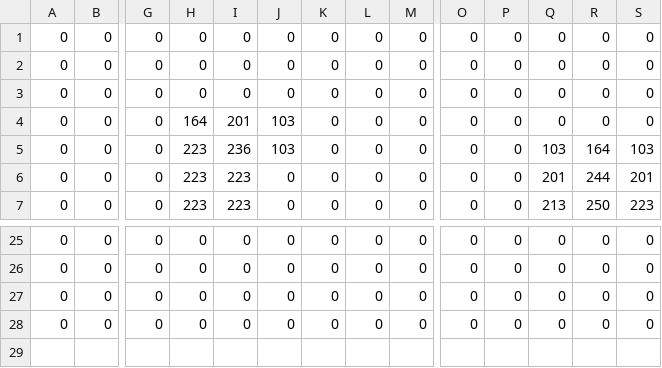
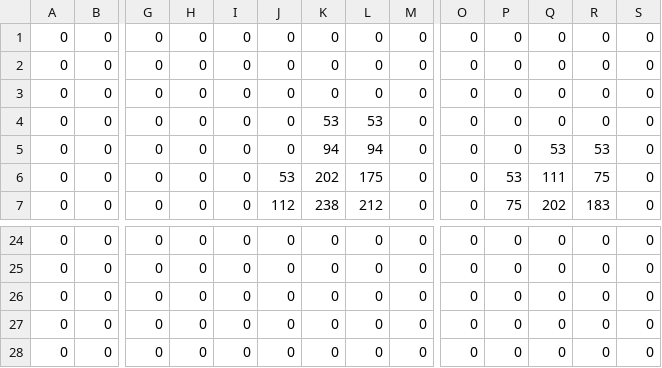
Before and after one commit to matuneville/ml-projects, a CSV file: projects/handwritten-digits-recognition/img/num4.csv, drawn as a sheet; only a part is shown, gaps mark what is left out; rows hold the shown columns only; the diff covers the shown part only; the diff names each change by its address in the sheet, - before the commit and + after, or states it on an @@ line.

```diff
--- a/projects/handwritten-digits-recognition/img/num4.csv
+++ b/projects/handwritten-digits-recognition/img/num4.csv
-H4: 164
+H4: 0
-I4: 201
+I4: 0
-J4:J5: 103
+J4:J5: 0
-K4: 0
+K4: 53
-L4: 0
+L4: 53
-H5:H7: 223
+H5:H7: 0
-I5: 236
+I5: 0
-K5: 0
+K5: 94
-L5: 0
+L5: 94
-Q5: 103
+Q5: 53
-R5: 164
+R5: 53
-S5: 103
+S5: 0
-I6:I7: 223
+I6:I7: 0
-J6: 0
+J6: 53
-K6: 0
+K6: 202
-L6: 0
+L6: 175
-P6: 0
+P6: 53
-Q6: 201
+Q6: 111
-R6: 244
+R6: 75
-S6: 201
+S6: 0
-J7: 0
+J7: 112
-K7: 0
+K7: 238
-L7: 0
+L7: 212
-P7: 0
+P7: 75
-Q7: 213
+Q7: 202
-R7: 250
+R7: 183
-S7: 223
+S7: 0
+row 28: 0 | 0 | 0 | 0 | 0 | 0 | 0 | 0 | 0 | 0 | 0 | 0 | 0 | 0
```
Also changed, not shown: 1 removed row and 103 edited cells elsewhere in this file, projects/handwritten-digits-recognition/img/num1.csv, projects/handwritten-digits-recognition/img/num7.csv, 5 other files.
